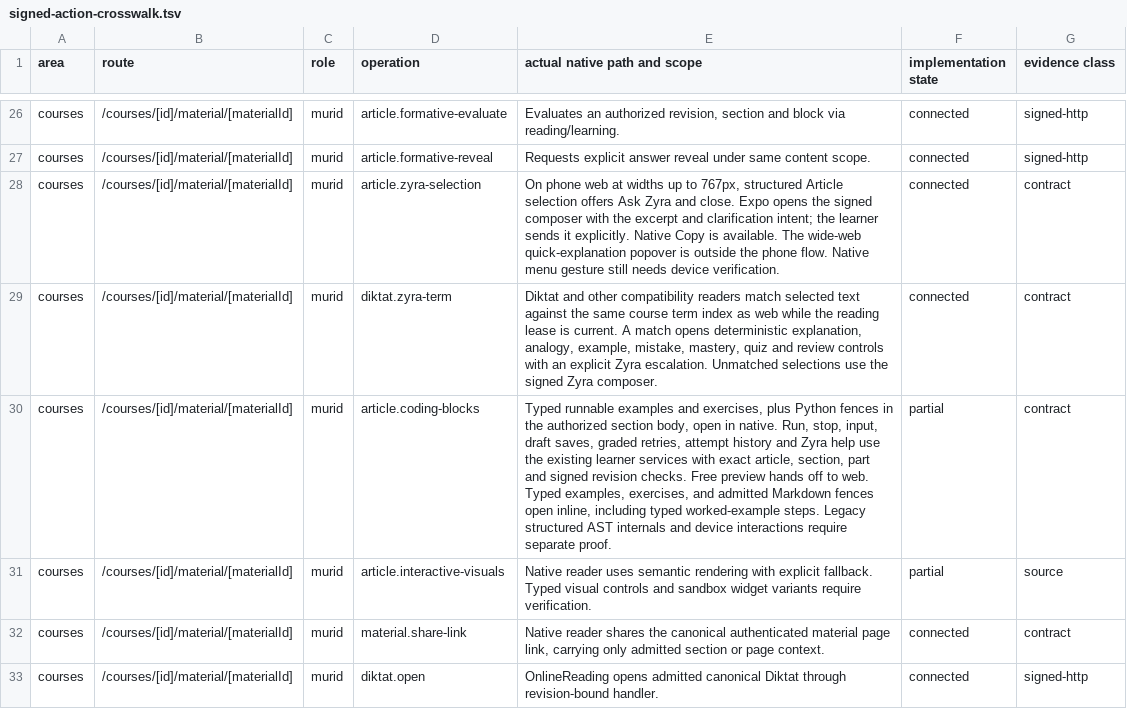
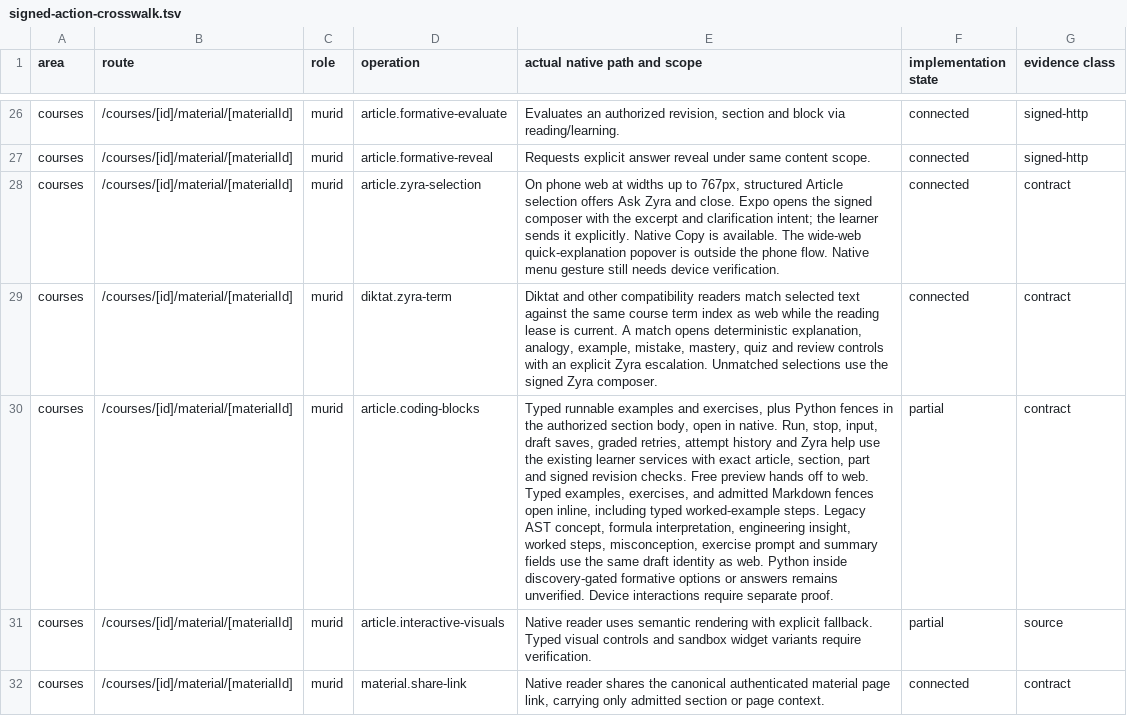
Before and after one commit to soezyxstt/zyxacademy, a TSV file: packages/native-parity/student/evidence/signed-action-crosswalk.tsv, drawn as a sheet; only a part is shown, gaps mark what is left out; the shorter side is filled out with more unchanged rows; the diff names each change by its address in the sheet, - before the commit and + after, or states it on an @@ line.

Commit message:
Run Python from legacy Article concept and worked-example content

```diff
--- a/packages/native-parity/student/evidence/signed-action-crosswalk.tsv
+++ b/packages/native-parity/student/evidence/signed-action-crosswalk.tsv
-E30 (actual native path and scope): …steps. Legacy structured AST internals and device interactions require…
+E30 (actual native path and scope): …steps. Legacy AST concept, formula interpretation, engineering insight, worked steps, misconception, exercise prompt and summary fields use the same draft identity as web. Python inside discovery-gated formative options or answers remains unverified. Device interactions require…
```
Also changed, not shown: 6 other files.
